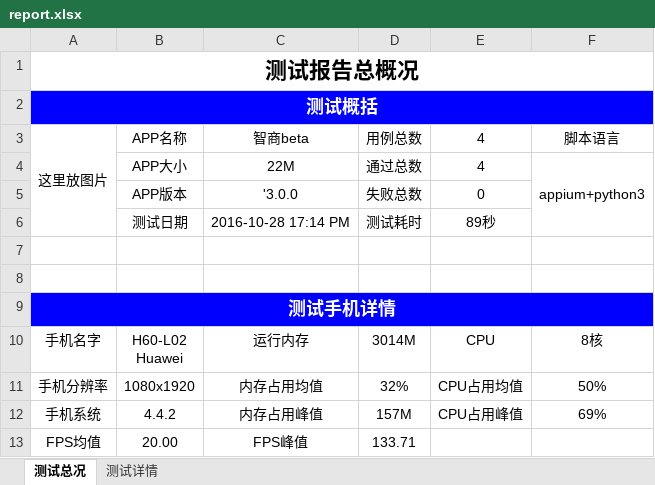
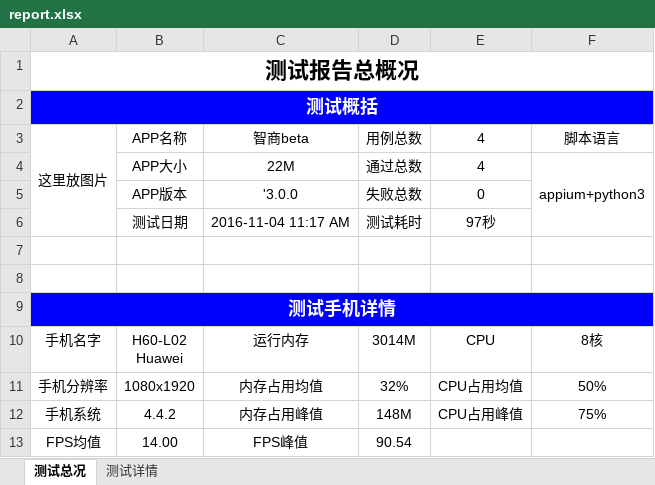
Before and after one commit to Louis-me/appiumn_auto, an Excel workbook: testRunner/report.xlsx, sheet 测试总况, drawn as a sheet; values as stored, in another font and other column widths than the file's, no borders; the diff names each change by its address in the sheet, - before the commit and + after, or states it on an @@ line.

```diff
--- a/testRunner/report.xlsx (sheet 测试总况)
+++ b/testRunner/report.xlsx (sheet 测试总况)
-C6: 2016-10-28 17:14 PM
+C6: 2016-11-04 11:17 AM
-E6: 89秒
+E6: 97秒
-D12: 157M
+D12: 148M
-F12: 69%
+F12: 75%
-B13: 20.00
+B13: 14.00
-D13: 133.71
+D13: 90.54
```
Also changed, not shown: sheet 测试详情, 26 other files.
